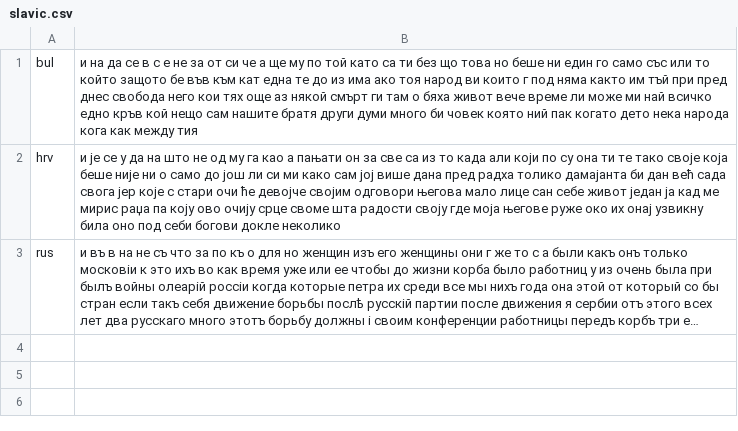
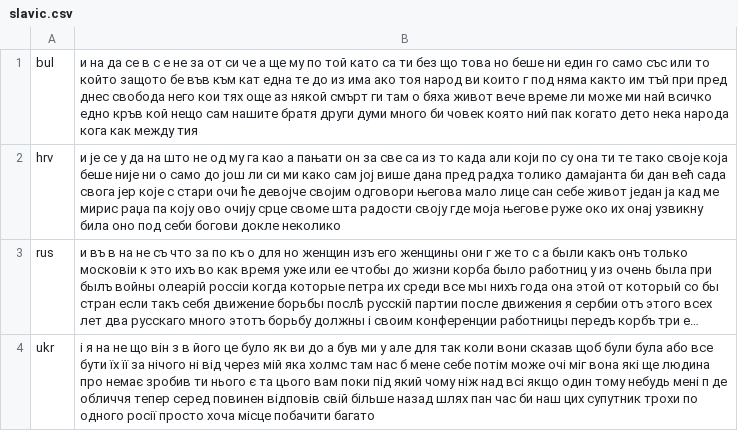
Before and after one commit to programarivm/babylon, a CSV file: dataset/output/alphabet/cyrillic/slavic.csv, drawn as a sheet; long unchanged cells end in …; the diff names each change by its address in the sheet, - before the commit and + after, or states it on an @@ line.

```diff
--- a/dataset/output/alphabet/cyrillic/slavic.csv
+++ b/dataset/output/alphabet/cyrillic/slavic.csv
+row 4: ukr | і я на не що він з в його це було як ви до а був ми у але для так коли вони сказав щоб були була або все бути їх її за нічого ні від через мій яка холмс там нас б мене себе потім може очі міг вона які ще людина про немає зробив ти нього є та цього вам поки під який чому ніж над всі якщо один тому небудь мені п де обличчя тепер серед повинен відповів свій більше назад шлях пан час би наш цих супутник трохи по одного росії просто хоча місце побачити багато
```
Also changed, not shown: dataset/output/cyrillic-fingerprint.csv, 3 other files.
